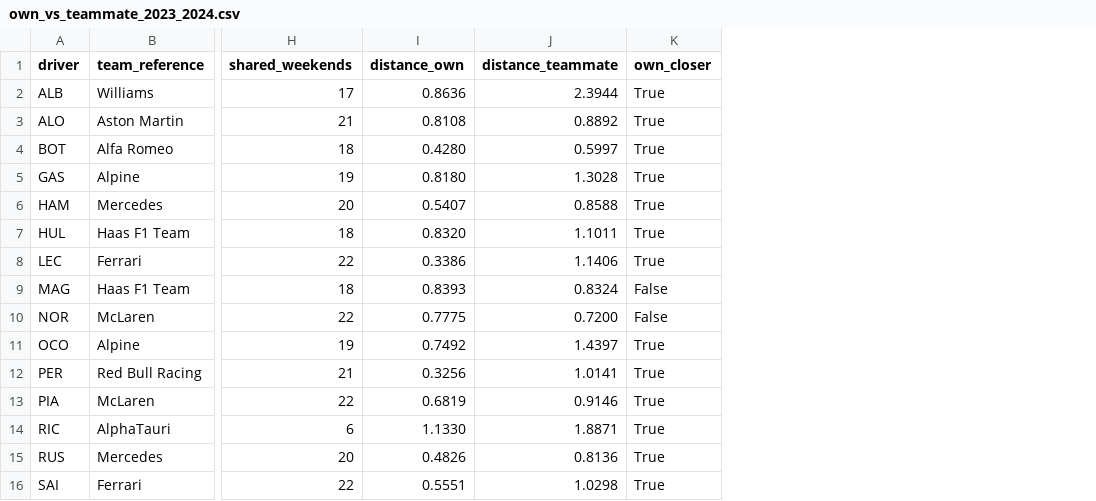
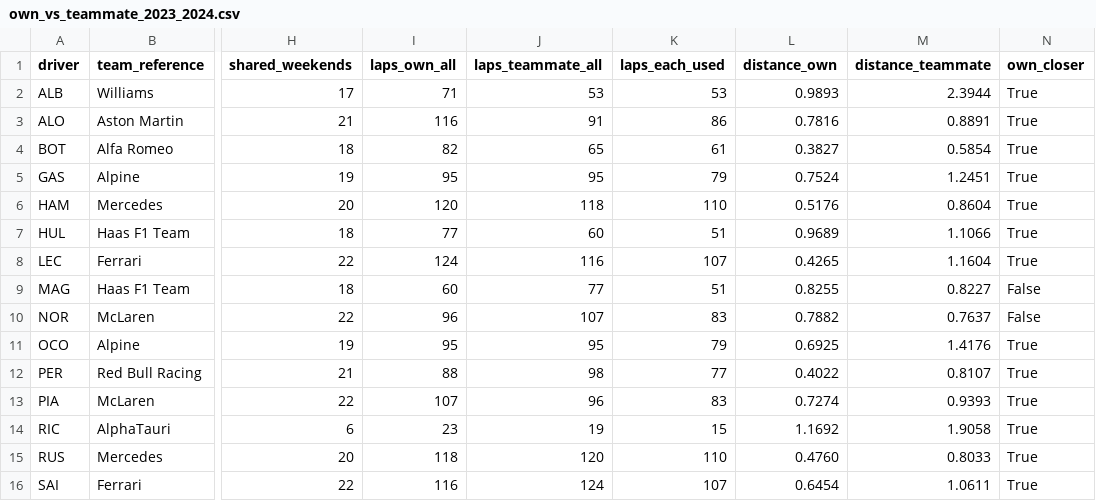
Before and after one commit to SadMan-ZaMaN/ApexTrace, a CSV file: results/20_h5_development/own_vs_teammate_2023_2024.csv, drawn as a sheet; only a part is shown, gaps mark what is left out; addresses are those after the commit; the diff covers the shown part only; the diff names each change by its address in the sheet, - before the commit and + after, or states it on an @@ line.

```diff
--- a/results/20_h5_development/own_vs_teammate_2023_2024.csv
+++ b/results/20_h5_development/own_vs_teammate_2023_2024.csv
+column I (laps_own_all), rows 2-16: 71 | 116 | 82 | 95 | 120 | 77 | 124 | 60 | 96 | 95 | 88 | 107 | 23 | 118 | 116
+column J (laps_teammate_all), rows 2-16: 53 | 91 | 65 | 95 | 118 | 60 | 116 | 77 | 107 | 95 | 98 | 96 | 19 | 120 | 124
+column K (laps_each_used), rows 2-16: 53 | 86 | 61 | 79 | 110 | 51 | 107 | 51 | 83 | 79 | 77 | 83 | 15 | 110 | 107
-L2 (distance_own): 0.8636
+L2 (distance_own): 0.9893
-L3 (distance_own): 0.8108
+L3 (distance_own): 0.7816
-M3 (distance_teammate): 0.8892
+M3 (distance_teammate): 0.8891
-L4 (distance_own): 0.4280
+L4 (distance_own): 0.3827
-M4 (distance_teammate): 0.5997
+M4 (distance_teammate): 0.5854
-L5 (distance_own): 0.8180
+L5 (distance_own): 0.7524
-M5 (distance_teammate): 1.3028
+M5 (distance_teammate): 1.2451
-L6 (distance_own): 0.5407
+L6 (distance_own): 0.5176
-M6 (distance_teammate): 0.8588
+M6 (distance_teammate): 0.8604
-L7 (distance_own): 0.8320
+L7 (distance_own): 0.9689
-M7 (distance_teammate): 1.1011
+M7 (distance_teammate): 1.1066
-L8 (distance_own): 0.3386
+L8 (distance_own): 0.4265
-M8 (distance_teammate): 1.1406
+M8 (distance_teammate): 1.1604
-L9 (distance_own): 0.8393
+L9 (distance_own): 0.8255
-M9 (distance_teammate): 0.8324
+M9 (distance_teammate): 0.8227
-L10 (distance_own): 0.7775
+L10 (distance_own): 0.7882
-M10 (distance_teammate): 0.7200
+M10 (distance_teammate): 0.7637
-L11 (distance_own): 0.7492
+L11 (distance_own): 0.6925
-M11 (distance_teammate): 1.4397
+M11 (distance_teammate): 1.4176
-L12 (distance_own): 0.3256
+L12 (distance_own): 0.4022
-M12 (distance_teammate): 1.0141
+M12 (distance_teammate): 0.8107
-L13 (distance_own): 0.6819
+L13 (distance_own): 0.7274
-M13 (distance_teammate): 0.9146
+M13 (distance_teammate): 0.9393
-L14 (distance_own): 1.1330
+L14 (distance_own): 1.1692
-M14 (distance_teammate): 1.8871
+M14 (distance_teammate): 1.9058
-L15 (distance_own): 0.4826
+L15 (distance_own): 0.4760
-M15 (distance_teammate): 0.8136
+M15 (distance_teammate): 0.8033
-L16 (distance_own): 0.5551
+L16 (distance_own): 0.6454
-M16 (distance_teammate): 1.0298
+M16 (distance_teammate): 1.0611
```
Also changed, not shown: 9 edited cells elsewhere in this file, results/final_2026_dry_run/2024/h5_all.csv, results/final_2026_dry_run/2024/h5_control_points.csv, 40 other files.
